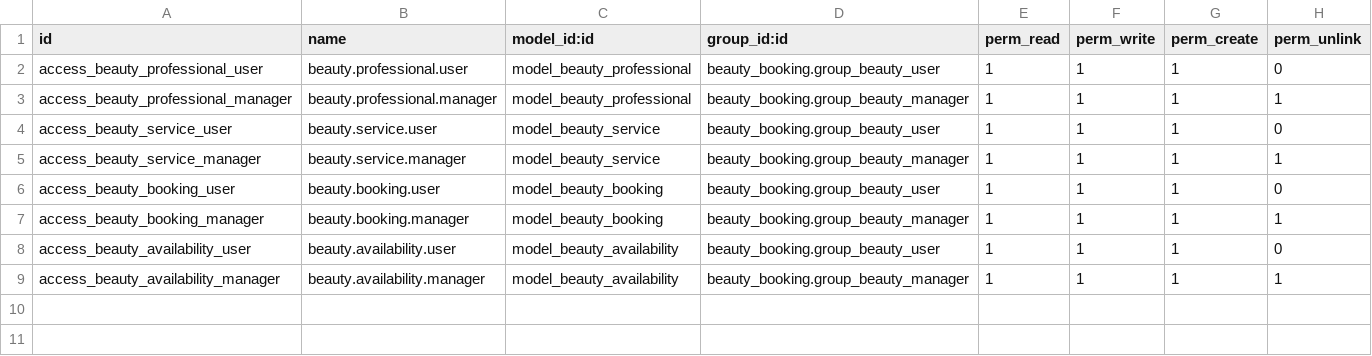
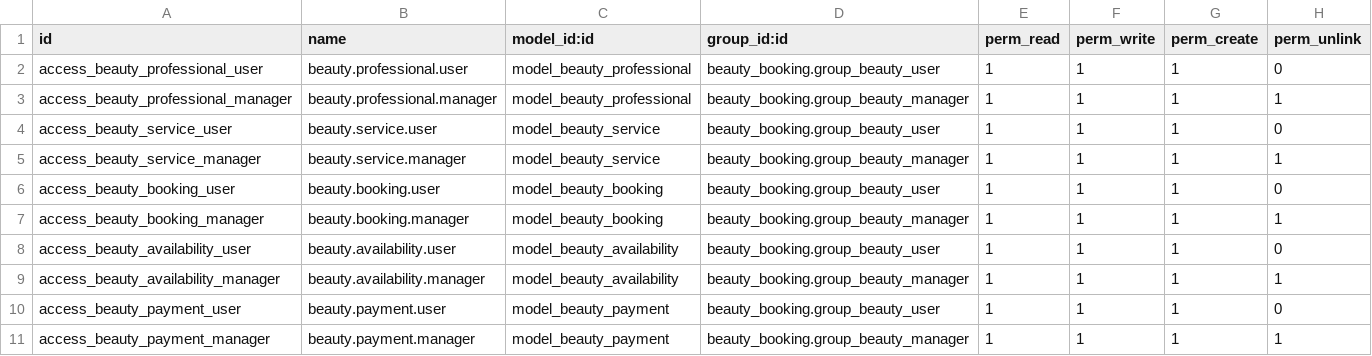
Before and after one commit to Takunda17-coder/Beauty-Booking, a CSV file: security/ir.model.access.csv, drawn as a sheet; the diff names each change by its address in the sheet, - before the commit and + after, or states it on an @@ line.

```diff
--- a/security/ir.model.access.csv
+++ b/security/ir.model.access.csv
+row 10: access_beauty_payment_user | beauty.payment.user | model_beauty_payment | beauty_booking.group_beauty_user | 1 | 1 | 1 | 0
+row 11: access_beauty_payment_manager | beauty.payment.manager | model_beauty_payment | beauty_booking.group_beauty_manager | 1 | 1 | 1 | 1
```
Also changed, not shown: 21 other files.
